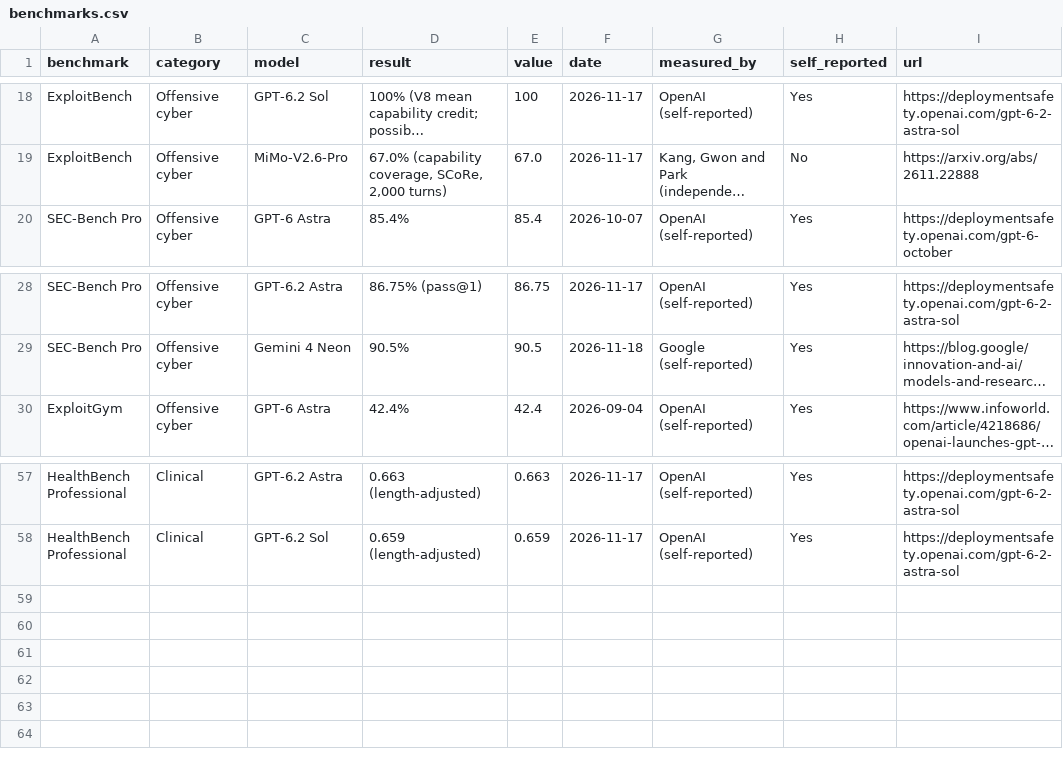
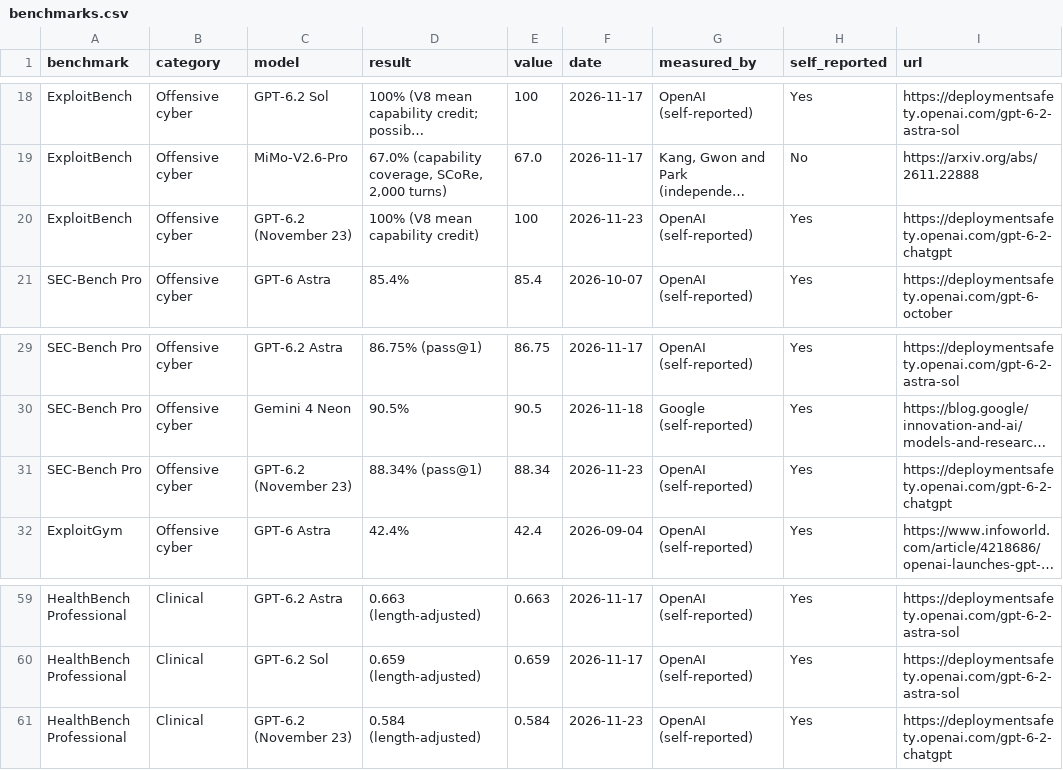
Before and after one commit to rotherdrummer/ai_cyber_news, a CSV file: data/benchmarks.csv, drawn as a sheet; only a part is shown, gaps mark what is left out; long unchanged cells end in …; the diff names each change by its address in the sheet, - before the commit and + after, or states it on an @@ line.

```diff
--- a/data/benchmarks.csv
+++ b/data/benchmarks.csv
+row 20: ExploitBench | Offensive cyber | GPT-6.2 (November 23) | 100% (V8 mean capability credit) | 100 | 2026-11-23 | OpenAI (self-reported) | Yes | https://deploymentsafety.openai.com/gpt-6-2-chatgpt
+row 31: SEC-Bench Pro | Offensive cyber | GPT-6.2 (November 23) | 88.34% (pass@1) | 88.34 | 2026-11-23 | OpenAI (self-reported) | Yes | https://deploymentsafety.openai.com/gpt-6-2-chatgpt
+row 61: HealthBench Professional | Clinical | GPT-6.2 (November 23) | 0.584 (length-adjusted) | 0.584 | 2026-11-23 | OpenAI (self-reported) | Yes | https://deploymentsafety.openai.com/gpt-6-2-chatgpt
```
Also changed, not shown: data/agents.csv, data/models.csv, 10 other files.
